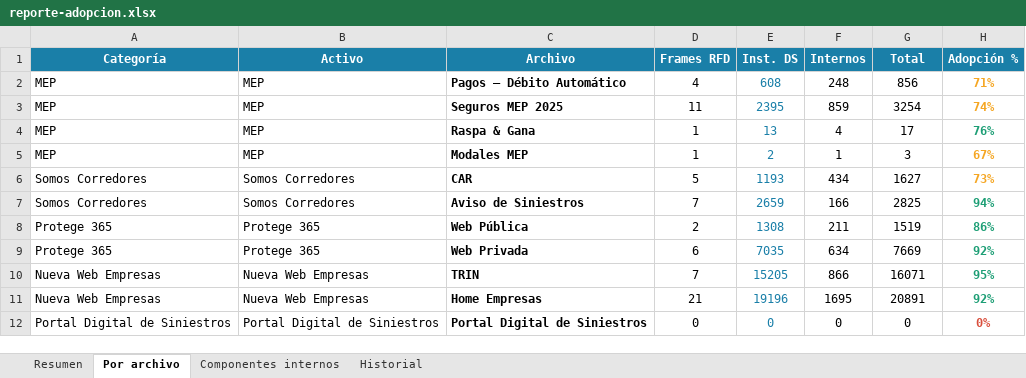
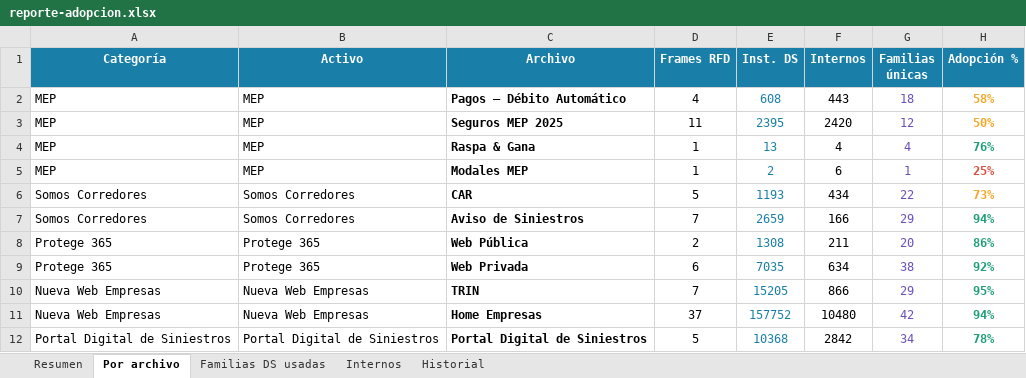
Before and after one commit to Lichadri/dalton-adoption-dashboard, an Excel workbook: docs/reporte-adopcion.xlsx, sheet Por archivo, drawn as a sheet; only a part is shown; values as stored, in another font and other column widths than the file's, no borders; the diff covers the shown part only; the diff names each change by its address in the sheet, - before the commit and + after, or states it on an @@ line.

```diff
--- a/docs/reporte-adopcion.xlsx (sheet Por archivo)
+++ b/docs/reporte-adopcion.xlsx (sheet Por archivo)
-sheet tab: Componentes internos
+sheet tab: Familias DS usadas
+sheet tab: Internos
-G1: Total
+G1: Familias únicas
-F2 (Internos): 248
+F2 (Internos): 443
-G2 (Familias únicas): 856
+G2 (Familias únicas): 18
-G2:G12 text colour: black
+G2:G12 text colour: #6B4FBB
-H2 (Adopción %): 71%
+H2 (Adopción %): 58%
-F3 (Internos): 859
+F3 (Internos): 2420
-G3 (Familias únicas): 3254
+G3 (Familias únicas): 12
-H3 (Adopción %): 74%
+H3 (Adopción %): 50%
-G4 (Familias únicas): 17
+G4 (Familias únicas): 4
-F5 (Internos): 1
+F5 (Internos): 6
-G5 (Familias únicas): 3
+G5 (Familias únicas): 1
-H5 (Adopción %): 67%
+H5 (Adopción %): 25%
-H5 text colour: #F5A623
+H5 text colour: #D94F3D
-G6 (Familias únicas): 1627
+G6 (Familias únicas): 22
-G7 (Familias únicas): 2825
+G7 (Familias únicas): 29
-G8 (Familias únicas): 1519
+G8 (Familias únicas): 20
-G9 (Familias únicas): 7669
+G9 (Familias únicas): 38
-G10 (Familias únicas): 16071
+G10 (Familias únicas): 29
-D11 (Frames RFD): 21
+D11 (Frames RFD): 37
-E11 (Inst. DS): 19196
+E11 (Inst. DS): 157752
-F11 (Internos): 1695
+F11 (Internos): 10480
-G11 (Familias únicas): 20891
+G11 (Familias únicas): 42
-H11 (Adopción %): 92%
+H11 (Adopción %): 94%
-D12 (Frames RFD): 0
+D12 (Frames RFD): 5
-E12 (Inst. DS): 0
+E12 (Inst. DS): 10368
-F12 (Internos): 0
+F12 (Internos): 2842
-G12 (Familias únicas): 0
+G12 (Familias únicas): 34
-H12 (Adopción %): 0%
+H12 (Adopción %): 78%
-H12 text colour: #D94F3D
+H12 text colour: #1D9E75
```
Also changed, not shown: 22 edited cells and cell formats elsewhere in this sheet, sheet Familias DS usadas, sheet Resumen, sheet Historial, 2 other files.
